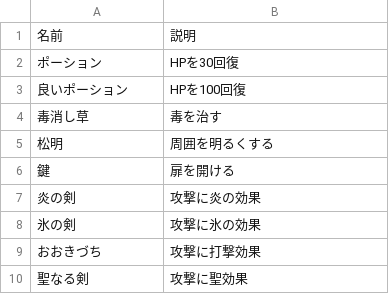
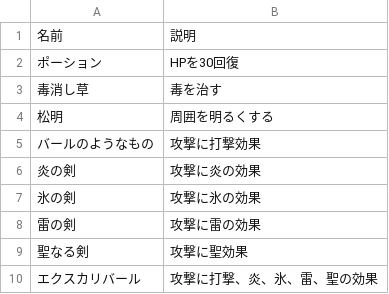
Before and after one commit to D-Koma2/EscapeFromDungeon, a CSV file: EscapeFromDungeon/Item.csv, drawn as a sheet; removed rows and columns are numbered as before the commit, all else as after; the diff names each change by its address in the sheet, - before the commit and + after, or states it on an @@ line.

```diff
--- a/EscapeFromDungeon/Item.csv
+++ b/EscapeFromDungeon/Item.csv
-row 3: 良いポーション | HPを100回復
-row 6: 鍵 | 扉を開ける
+row 5: バールのようなもの | 攻撃に打撃効果
-row 9: おおきづち | 攻撃に打撃効果
+row 8: 雷の剣 | 攻撃に雷の効果
+row 10: エクスカリバール | 攻撃に打撃、炎、氷、雷、聖の効果
```
Also changed, not shown: EscapeFromDungeon/Event.csv, 9 other files.
